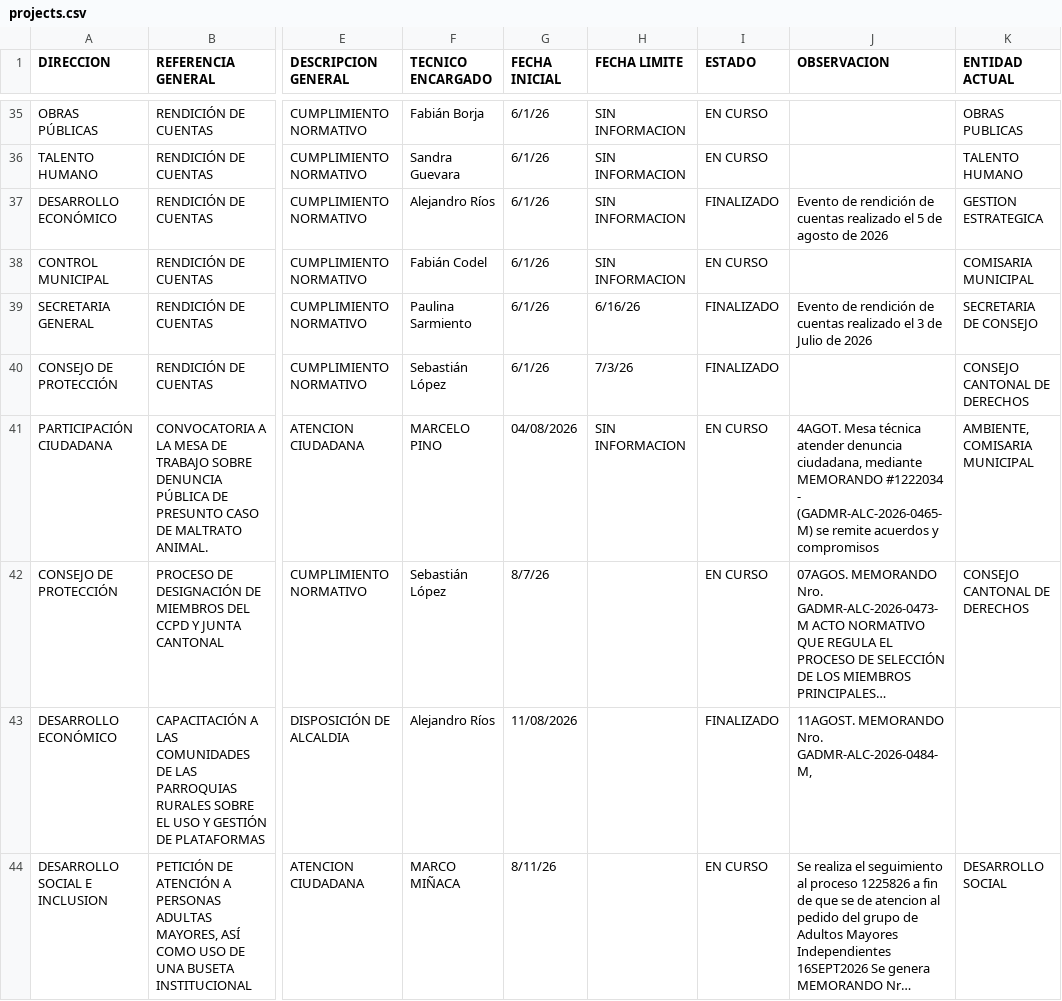
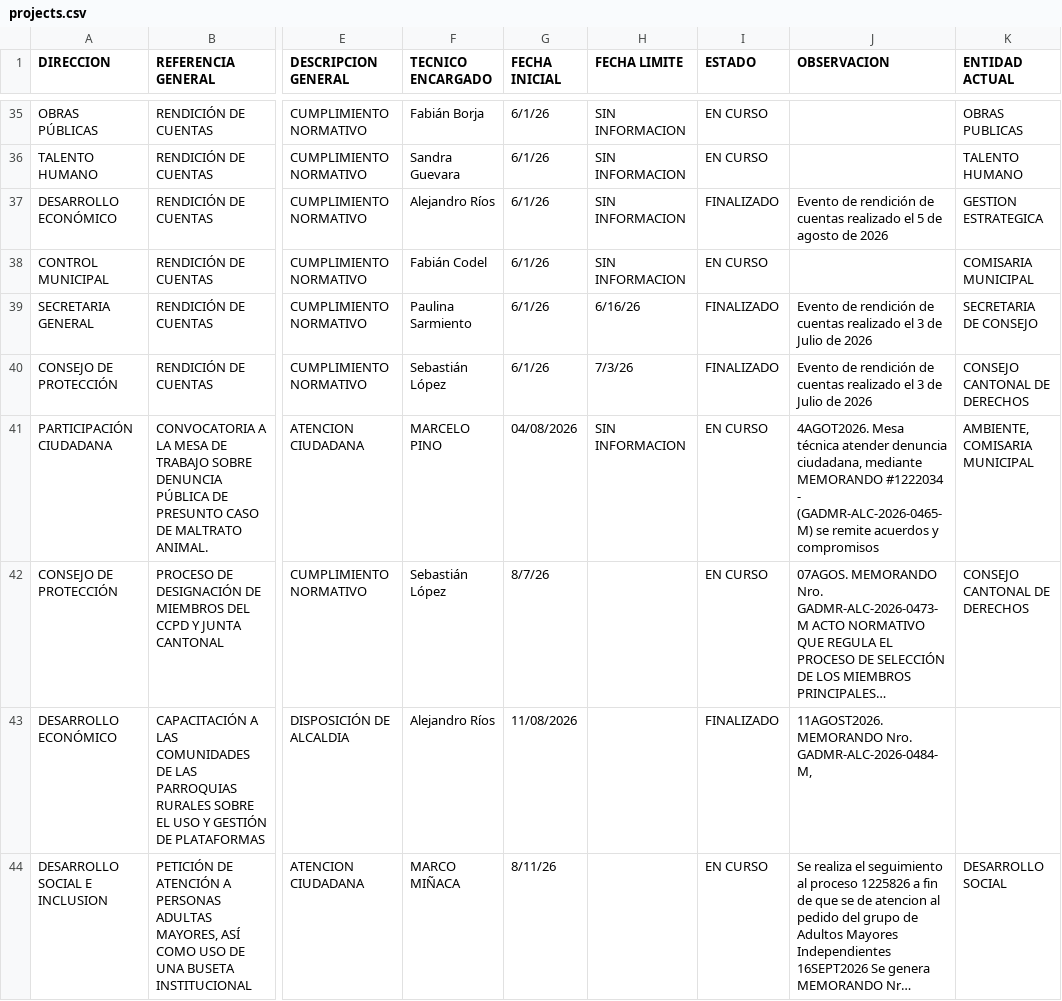
Before and after one commit to scarlettenietopaez-blip/dashboard-directores-proyectos, a CSV file: data/projects.csv, drawn as a sheet; only a part is shown, gaps mark what is left out; long unchanged cells end in …; the diff covers the shown part only; the diff names each change by its address in the sheet, - before the commit and + after, or states it on an @@ line.

Commit message:
Actualizar projects.csv desde Excel - 27/10/2026, 8:01:34 a. m.

```diff
--- a/data/projects.csv
+++ b/data/projects.csv
-J40 (OBSERVACION): (empty)
+J40 (OBSERVACION): Evento de rendición de cuentas realizado el 3 de Julio de 2026
-J41 (OBSERVACION): 4AGOT. Mesa técnica…
+J41 (OBSERVACION): 4AGOT2026. Mesa técnica…
-J43 (OBSERVACION): 11AGOST. MEMORANDO Nro.…
+J43 (OBSERVACION): 11AGOST2026. MEMORANDO Nro.…
```
Also changed, not shown: 5 added rows, 1 removed row and 36 edited cells elsewhere in this file.
